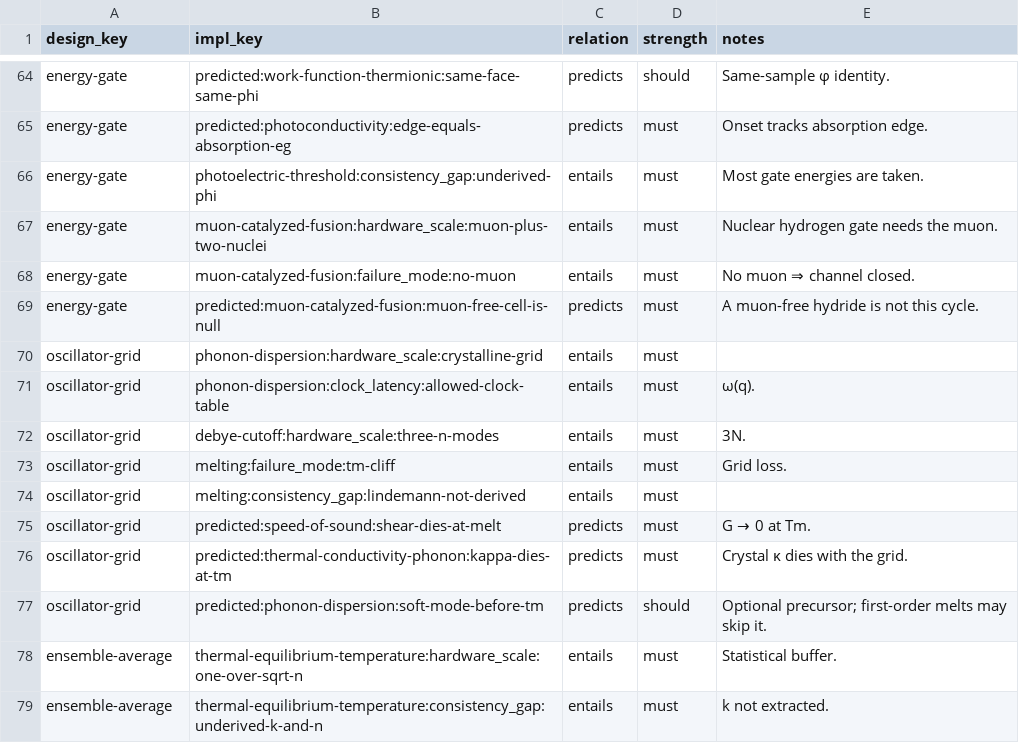
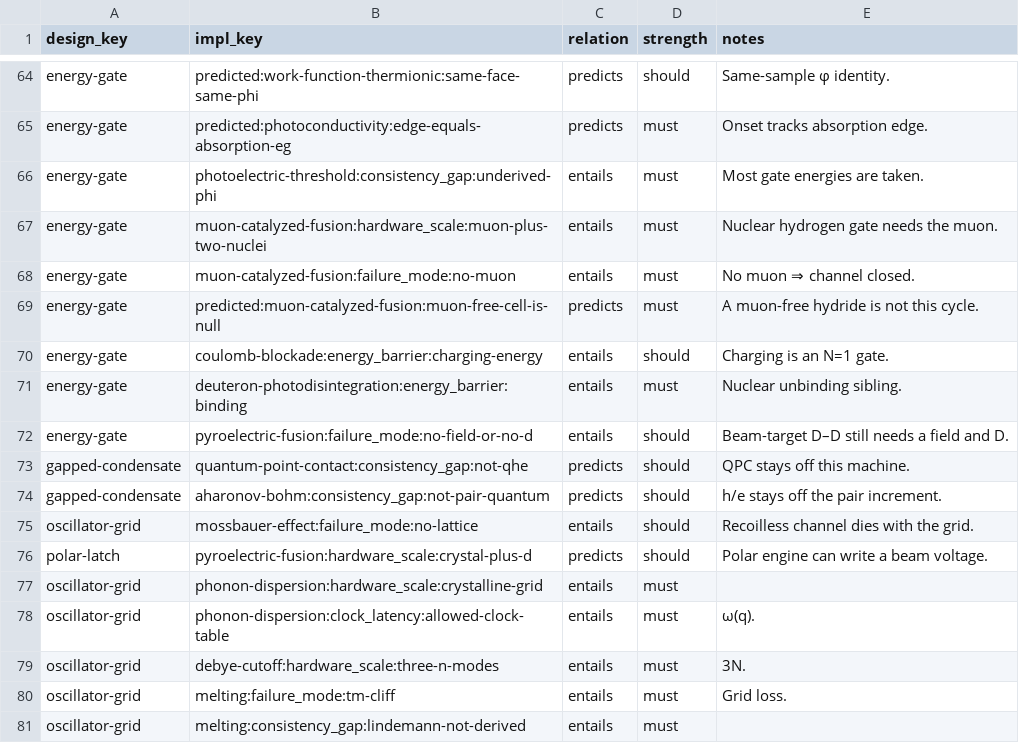
Before and after one commit to jonesde/home-scale, a CSV file: quantum-systems/analysis/design_implication.csv, drawn as a sheet; only a part is shown, gaps mark what is left out; the shorter side is filled out with more unchanged rows; the diff names each change by its address in the sheet, - before the commit and + after, or states it on an @@ line.

```diff
--- a/quantum-systems/analysis/design_implication.csv
+++ b/quantum-systems/analysis/design_implication.csv
+row 70: energy-gate | coulomb-blockade:energy_barrier:charging-energy | entails | should | Charging is an N=1 gate.
+row 71: energy-gate | deuteron-photodisintegration:energy_barrier:binding | entails | must | Nuclear unbinding sibling.
+row 72: energy-gate | pyroelectric-fusion:failure_mode:no-field-or-no-d | entails | should | Beam-target D–D still needs a field and D.
+row 73: gapped-condensate | quantum-point-contact:consistency_gap:not-qhe | predicts | should | QPC stays off this machine.
+row 74: gapped-condensate | aharonov-bohm:consistency_gap:not-pair-quantum | predicts | should | h/e stays off the pair increment.
+row 75: oscillator-grid | mossbauer-effect:failure_mode:no-lattice | entails | should | Recoilless channel dies with the grid.
+row 76: polar-latch | pyroelectric-fusion:hardware_scale:crystal-plus-d | predicts | should | Polar engine can write a beam voltage.
```
Also changed, not shown: quantum-systems/analysis/design_node.csv, quantum-systems/analysis/implication_design.csv, 30 other files.
